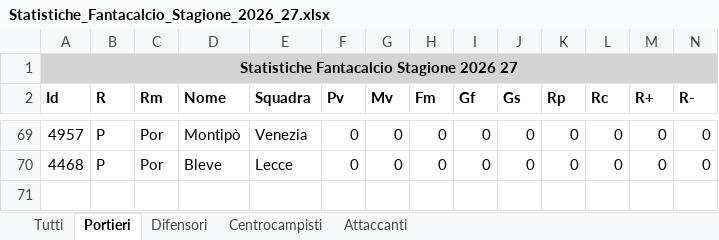
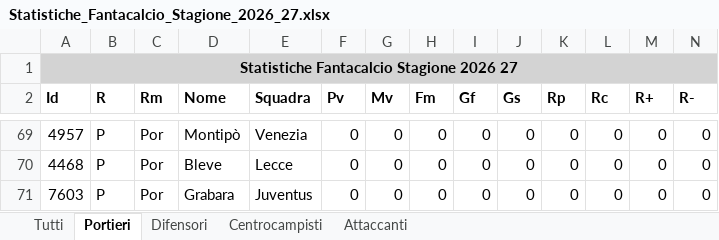
Before and after one commit to 0novanta/tool-asta-fantacalcio, an Excel workbook: statistiche/Statistiche_Fantacalcio_Stagione_2026_27.xlsx, sheet Portieri, drawn as a sheet; only a part is shown, gaps mark what is left out; values as stored, in another font and other column widths than the file's, no borders; rows hold the shown columns only; the diff names each change by its address in the sheet, - before the commit and + after, or states it on an @@ line.

```diff
--- a/statistiche/Statistiche_Fantacalcio_Stagione_2026_27.xlsx (sheet Portieri)
+++ b/statistiche/Statistiche_Fantacalcio_Stagione_2026_27.xlsx (sheet Portieri)
+row 71: 7603 | P | Por | Grabara | Juventus | 0 | 0 | 0 | 0 | 0 | 0 | 0 | 0 | 0
```
Also changed, not shown: sheet Tutti, sheet Difensori, sheet Attaccanti, sheet Centrocampisti, quotazioni/Quotazioni_Fantacalcio_Stagione_2026_27.xlsx, 57 other files.
